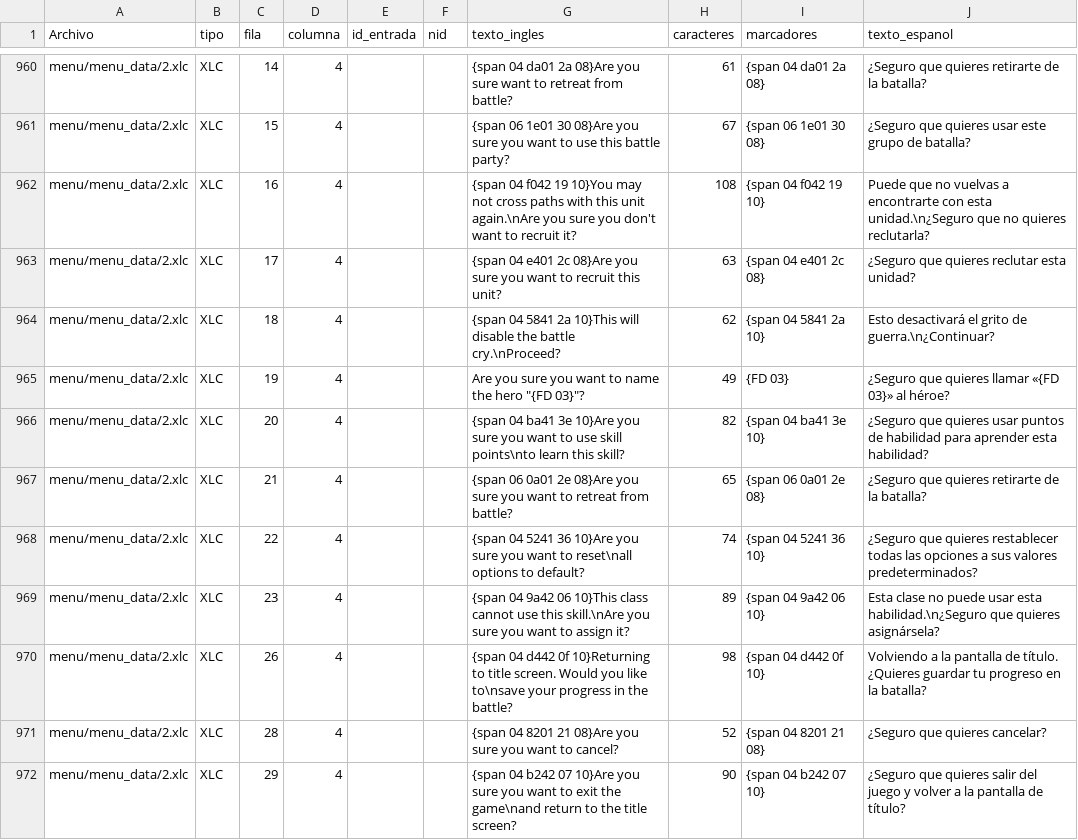
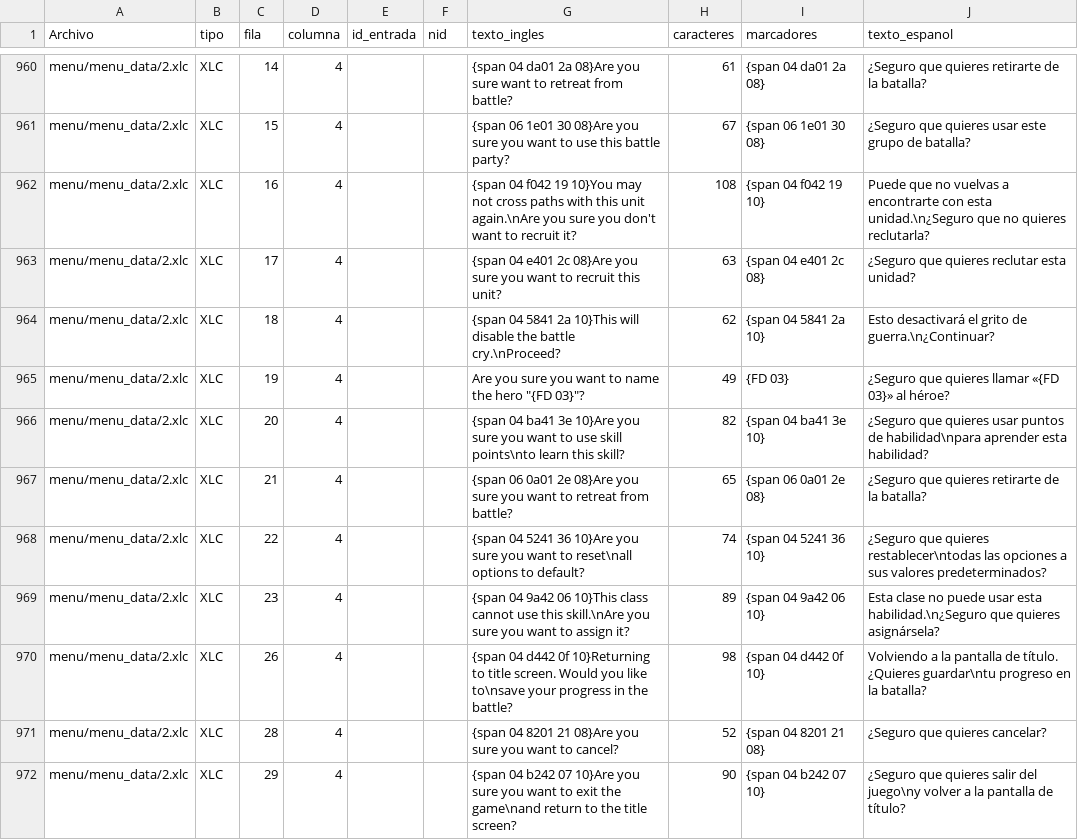
Before and after one commit to Bringerx13/Tactics-Ogre-One-Vision-ESP, a CSV file: Gibbed_English_CSV/Archivo Definitivo Traducido.csv, drawn as a sheet; only a part is shown, gaps mark what is left out; the diff covers the shown part only.

Commit message:
Add files via upload

```diff
--- a/Gibbed_English_CSV/Archivo Definitivo Traducido.csv
+++ b/Gibbed_English_CSV/Archivo Definitivo Traducido.csv
@@ -965,8 +965,8 @@ menu/menu_data/2.xlc,XLC,18,4,,,{span 04 5841 2a 10}This will disable the battle
 menu/menu_data/2.xlc,XLC,19,4,,,"Are you sure you want to name the hero ""{FD 03}""?",49,{FD 03},¿Seguro que quieres llamar «{FD 03}» al héroe?
-menu/menu_data/2.xlc,XLC,20,4,,,{span 04 ba41 3e 10}Are you sure you want to use skill points\nto learn this skill?,82,{span 04 ba41 3e 10},¿Seguro que quieres usar puntos de habilidad para aprender esta habilidad?
+menu/menu_data/2.xlc,XLC,20,4,,,{span 04 ba41 3e 10}Are you sure you want to use skill points\nto learn this skill?,82,{span 04 ba41 3e 10},¿Seguro que quieres usar puntos de habilidad\npara aprender esta habilidad?
 menu/menu_data/2.xlc,XLC,21,4,,,{span 06 0a01 2e 08}Are you sure you want to retreat from battle?,65,{span 06 0a01 2e 08},¿Seguro que quieres retirarte de la batalla?
-menu/menu_data/2.xlc,XLC,22,4,,,{span 04 5241 36 10}Are you sure you want to reset\nall options to default?,74,{span 04 5241 36 10},¿Seguro que quieres restablecer todas las opciones a sus valores predeterminados?
+menu/menu_data/2.xlc,XLC,22,4,,,{span 04 5241 36 10}Are you sure you want to reset\nall options to default?,74,{span 04 5241 36 10},¿Seguro que quieres restablecer\ntodas las opciones a sus valores predeterminados?
 menu/menu_data/2.xlc,XLC,23,4,,,{span 04 9a42 06 10}This class cannot use this skill.\nAre you sure you want to assign it?,89,{span 04 9a42 06 10},Esta clase no puede usar esta habilidad.\n¿Seguro que quieres asignársela?
-menu/menu_data/2.xlc,XLC,26,4,,,{span 04 d442 0f 10}Returning to title screen. Would you like to\nsave your progress in the battle?,98,{span 04 d442 0f 10},Volviendo a la pantalla de título. ¿Quieres guardar tu progreso en la batalla?
+menu/menu_data/2.xlc,XLC,26,4,,,{span 04 d442 0f 10}Returning to title screen. Would you like to\nsave your progress in the battle?,98,{span 04 d442 0f 10},Volviendo a la pantalla de título. ¿Quieres guardar\ntu progreso en la batalla?
 menu/menu_data/2.xlc,XLC,28,4,,,{span 04 8201 21 08}Are you sure you want to cancel?,52,{span 04 8201 21 08},¿Seguro que quieres cancelar?
-menu/menu_data/2.xlc,XLC,29,4,,,{span 04 b242 07 10}Are you sure you want to exit the game\nand return to the title screen?,90,{span 04 b242 07 10},¿Seguro que quieres salir del juego y volver a la pantalla de título?
+menu/menu_data/2.xlc,XLC,29,4,,,{span 04 b242 07 10}Are you sure you want to exit the game\nand return to the title screen?,90,{span 04 b242 07 10},¿Seguro que quieres salir del juego\ny volver a la pantalla de título?
```
Also changed, not shown: 41 edited cells elsewhere in this file.
